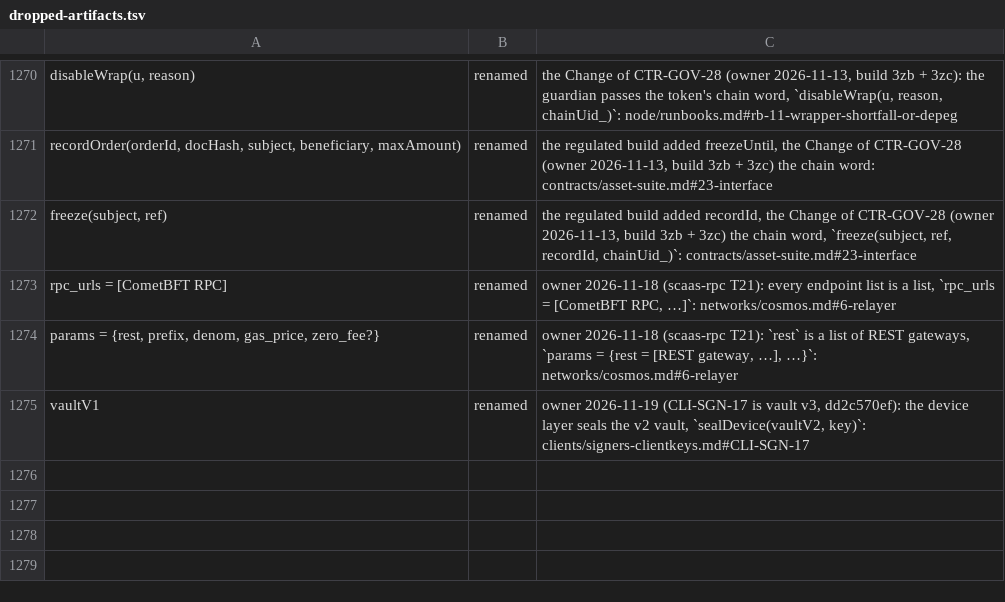
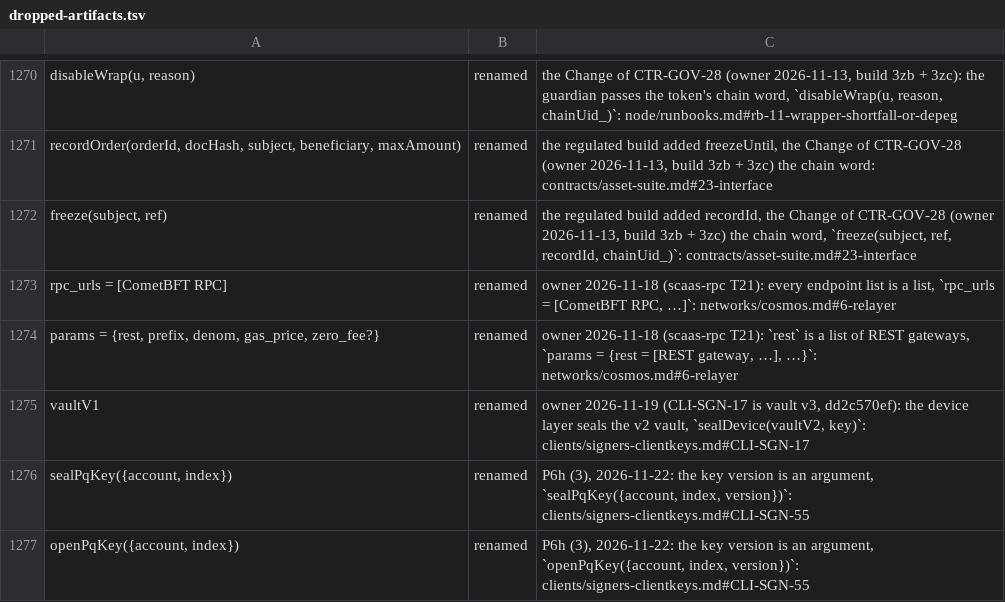
Before and after one commit to dinhduongha/scaas, a TSV file: docs/history/dropped-artifacts.tsv, drawn as a sheet; only a part is shown, gaps mark what is left out; the diff names each change by its address in the sheet, - before the commit and + after, or states it on an @@ line.

```diff
--- a/docs/history/dropped-artifacts.tsv
+++ b/docs/history/dropped-artifacts.tsv
+row 1276: sealPqKey({account, index}) | renamed | P6h (3), 2026-11-22: the key version is an argument, `sealPqKey({account, index, version})`: clients/signers-clientkeys.md#CLI-SGN-55
+row 1277: openPqKey({account, index}) | renamed | P6h (3), 2026-11-22: the key version is an argument, `openPqKey({account, index, version})`: clients/signers-clientkeys.md#CLI-SGN-55
```
Also changed, not shown: 3 other files.
